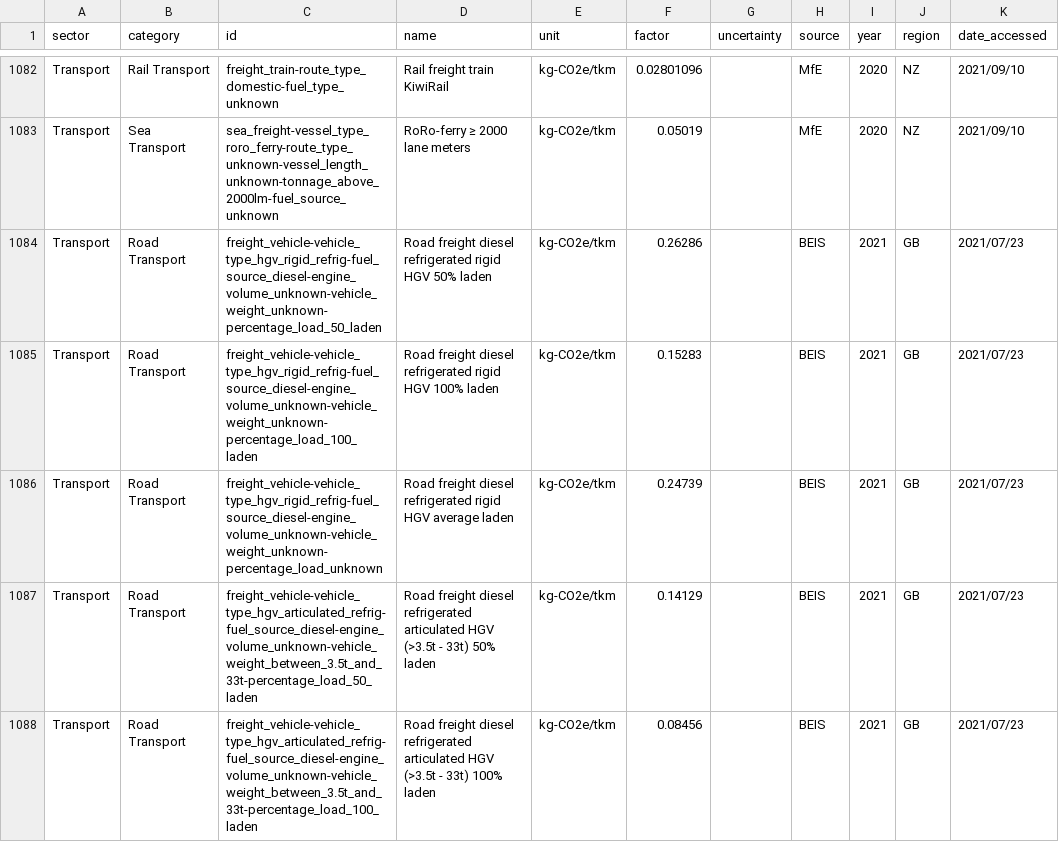
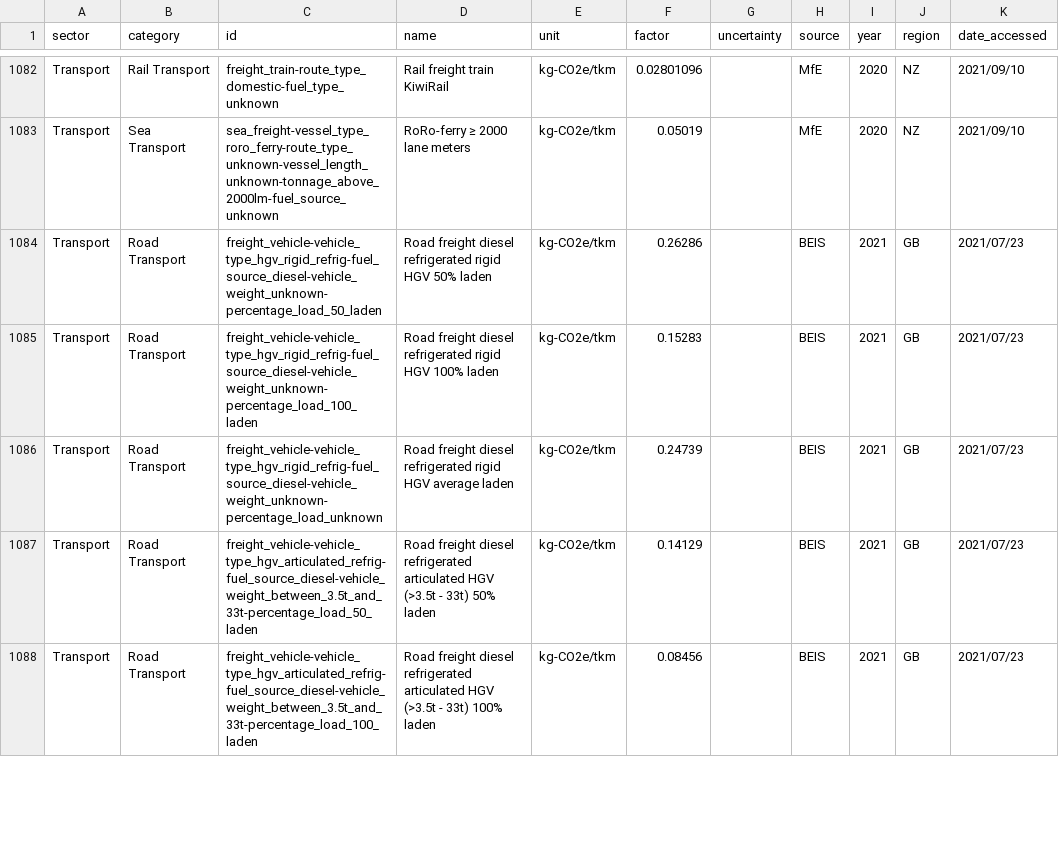
Before and after one commit to platy/Open-Emission-Factors-DB, a CSV file: OpenEmissionFactorsDB.csv, drawn as a sheet; only a part is shown, gaps mark what is left out; the diff covers the shown part only; the diff names each change by its address in the sheet, - before the commit and + after, or states it on an @@ line.

```diff
--- a/OpenEmissionFactorsDB.csv
+++ b/OpenEmissionFactorsDB.csv
-C1084 (id): freight_vehicle-vehicle_type_hgv_rigid_refrig-fuel_source_diesel-engine_volume_unknown-vehicle_weight_unknown-percentage_load_50_laden
+C1084 (id): freight_vehicle-vehicle_type_hgv_rigid_refrig-fuel_source_diesel-vehicle_weight_unknown-percentage_load_50_laden
-C1085 (id): freight_vehicle-vehicle_type_hgv_rigid_refrig-fuel_source_diesel-engine_volume_unknown-vehicle_weight_unknown-percentage_load_100_laden
+C1085 (id): freight_vehicle-vehicle_type_hgv_rigid_refrig-fuel_source_diesel-vehicle_weight_unknown-percentage_load_100_laden
-C1086 (id): freight_vehicle-vehicle_type_hgv_rigid_refrig-fuel_source_diesel-engine_volume_unknown-vehicle_weight_unknown-percentage_load_unknown
+C1086 (id): freight_vehicle-vehicle_type_hgv_rigid_refrig-fuel_source_diesel-vehicle_weight_unknown-percentage_load_unknown
-C1087 (id): freight_vehicle-vehicle_type_hgv_articulated_refrig-fuel_source_diesel-engine_volume_unknown-vehicle_weight_between_3.5t_and_33t-percentage_load_50_laden
+C1087 (id): freight_vehicle-vehicle_type_hgv_articulated_refrig-fuel_source_diesel-vehicle_weight_between_3.5t_and_33t-percentage_load_50_laden
-C1088 (id): freight_vehicle-vehicle_type_hgv_articulated_refrig-fuel_source_diesel-engine_volume_unknown-vehicle_weight_between_3.5t_and_33t-percentage_load_100_laden
+C1088 (id): freight_vehicle-vehicle_type_hgv_articulated_refrig-fuel_source_diesel-vehicle_weight_between_3.5t_and_33t-percentage_load_100_laden
```
Also changed, not shown: 129 edited cells elsewhere in this file.
